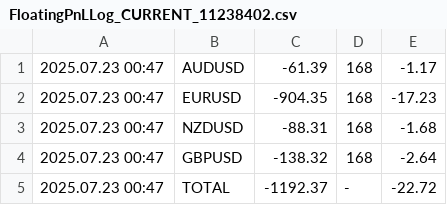
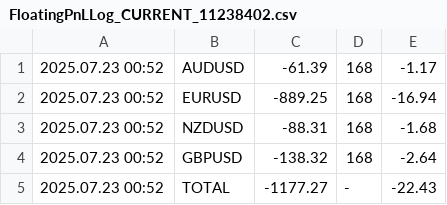
Before and after one commit to anshul-chaudhary/mt4-currentfloatingpnl, a CSV file: FloatingPnLLog_CURRENT_11238402.csv, drawn as a sheet.

```diff
--- a/FloatingPnLLog_CURRENT_11238402.csv
+++ b/FloatingPnLLog_CURRENT_11238402.csv
@@ -1,5 +1,5 @@
-2025.07.23 00:47;AUDUSD;-61.39;168;-1.17
-2025.07.23 00:47;EURUSD;-904.35;168;-17.23
-2025.07.23 00:47;NZDUSD;-88.31;168;-1.68
-2025.07.23 00:47;GBPUSD;-138.32;168;-2.64
-2025.07.23 00:47;TOTAL;-1192.37;-;-22.72
+2025.07.23 00:52;AUDUSD;-61.39;168;-1.17
+2025.07.23 00:52;EURUSD;-889.25;168;-16.94
+2025.07.23 00:52;NZDUSD;-88.31;168;-1.68
+2025.07.23 00:52;GBPUSD;-138.32;168;-2.64
+2025.07.23 00:52;TOTAL;-1177.27;-;-22.43
```
Also changed, not shown: FloatingPnLLog_ARCHIVE_11238402.csv.
